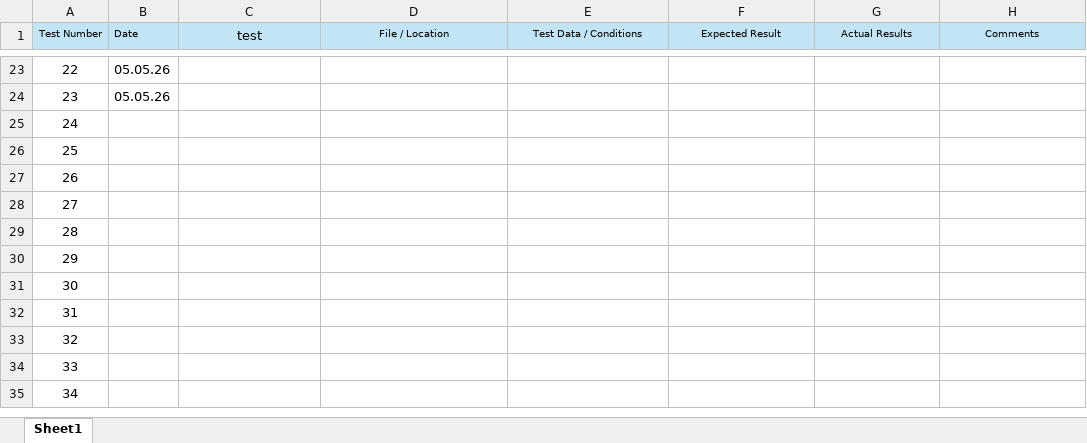
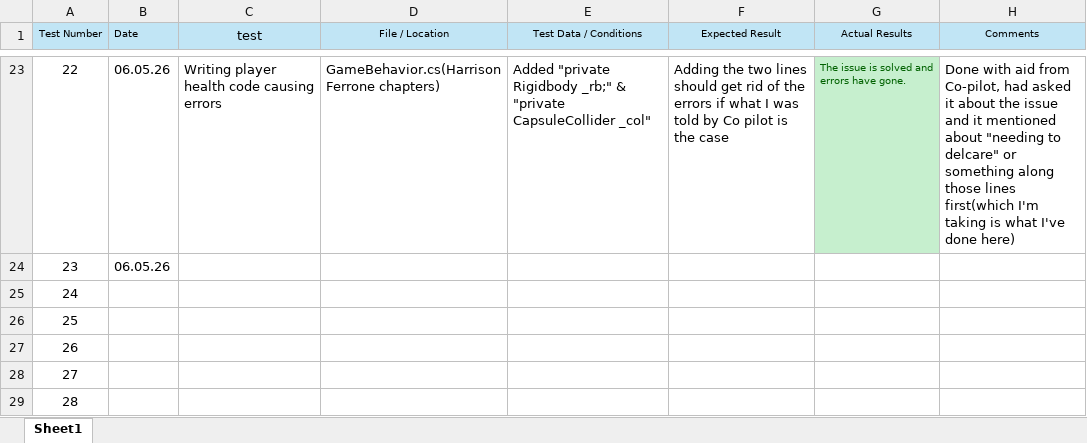
Before and after one commit to ZakDav815/FMP-Concepts, an Excel workbook: TestPlanTemplate.xlsx, sheet Sheet1, drawn as a sheet; only a part is shown, gaps mark what is left out; the shorter side is filled out with more unchanged rows; values as stored, in another font and other column widths than the file's, no borders; the diff covers the shown part only; the diff names each change by its address in the sheet, - before the commit and + after, or states it on an @@ line.

Commit message:
Updated test log + miscellaneous

```diff
--- a/TestPlanTemplate.xlsx (sheet Sheet1)
+++ b/TestPlanTemplate.xlsx (sheet Sheet1)
-B23:B24 (Date): 05.05.26
+B23:B24 (Date): 06.05.26
-C23 (test): (empty)
+C23 (test): Writing player health code causing errors
-D23 (File / Location): (empty)
+D23 (File / Location): GameBehavior.cs(HarrisonFerrone chapters)
-E23 (Test Data / Conditions): (empty)
+E23 (Test Data / Conditions): Added "private Rigidbody _rb;" & "private CapsuleCollider _col"
-F23 (Expected Result): (empty)
+F23 (Expected Result): Adding the two lines should get rid of the errors if what I was told by Co pilot is the case
-G23 fill: none
+G23 fill: #C6EFCE
-G23 (Actual Results): (empty)
+G23 (Actual Results): The issue is solved and errors have gone.
-H23 (Comments): (empty)
+H23 (Comments): Done with aid from Co-pilot, had asked it about the issue and it mentioned about "needing to delcare" or something along those lines first(which I'm taking is what I've done here)
```
Also changed, not shown: 20 edited cells and cell formats elsewhere in this sheet, 3 other files.
